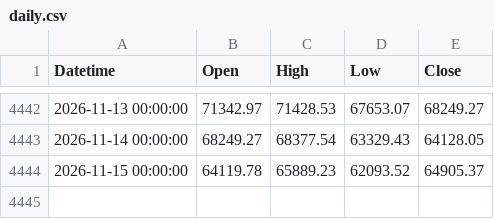
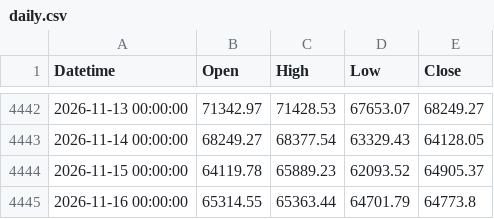
Before and after one commit to mailztoganesh-civil/forex-data, a CSV file: data/BTCUSD/daily.csv, drawn as a sheet; only a part is shown, gaps mark what is left out; the diff names each change by its address in the sheet, - before the commit and + after, or states it on an @@ line.

```diff
--- a/data/BTCUSD/daily.csv
+++ b/data/BTCUSD/daily.csv
+row 4445: 2026-11-16 00:00:00 | 65314.55 | 65363.44 | 64701.79 | 64773.8
```
Also changed, not shown: data/BTCUSD/1h.csv, data/EURUSD/1h.csv, 5 other files.
